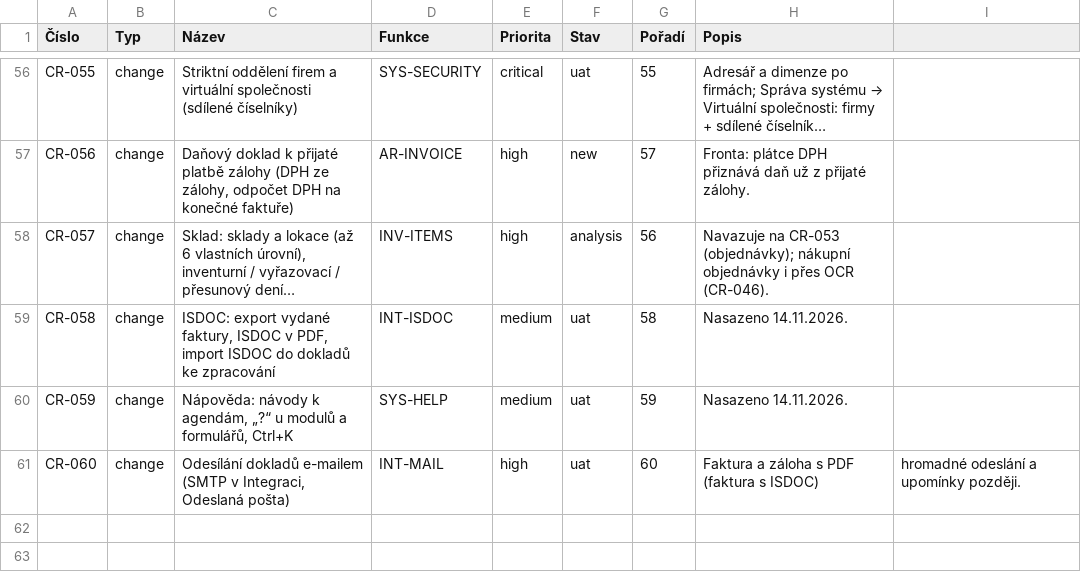
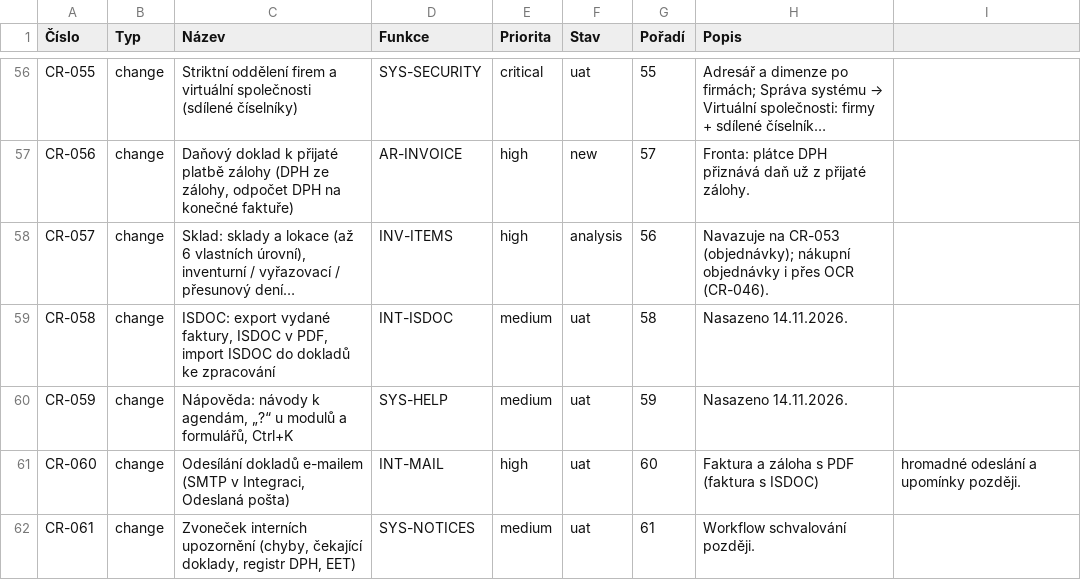
Before and after one commit to bregovic/shanon, a CSV file: docs/qa/3-pozadavky.csv, drawn as a sheet; only a part is shown, gaps mark what is left out; long unchanged cells end in …; the diff names each change by its address in the sheet, - before the commit and + after, or states it on an @@ line.

```diff
--- a/docs/qa/3-pozadavky.csv
+++ b/docs/qa/3-pozadavky.csv
+row 62: CR-061 | change | Zvoneček interních upozornění (chyby, čekající doklady, registr DPH, EET) | SYS-NOTICES | medium | uat | 61 | Workflow schvalování později.
```
Also changed, not shown: docs/qa/1-funkce.csv, docs/qa/2-scenare.csv, 19 other files.
